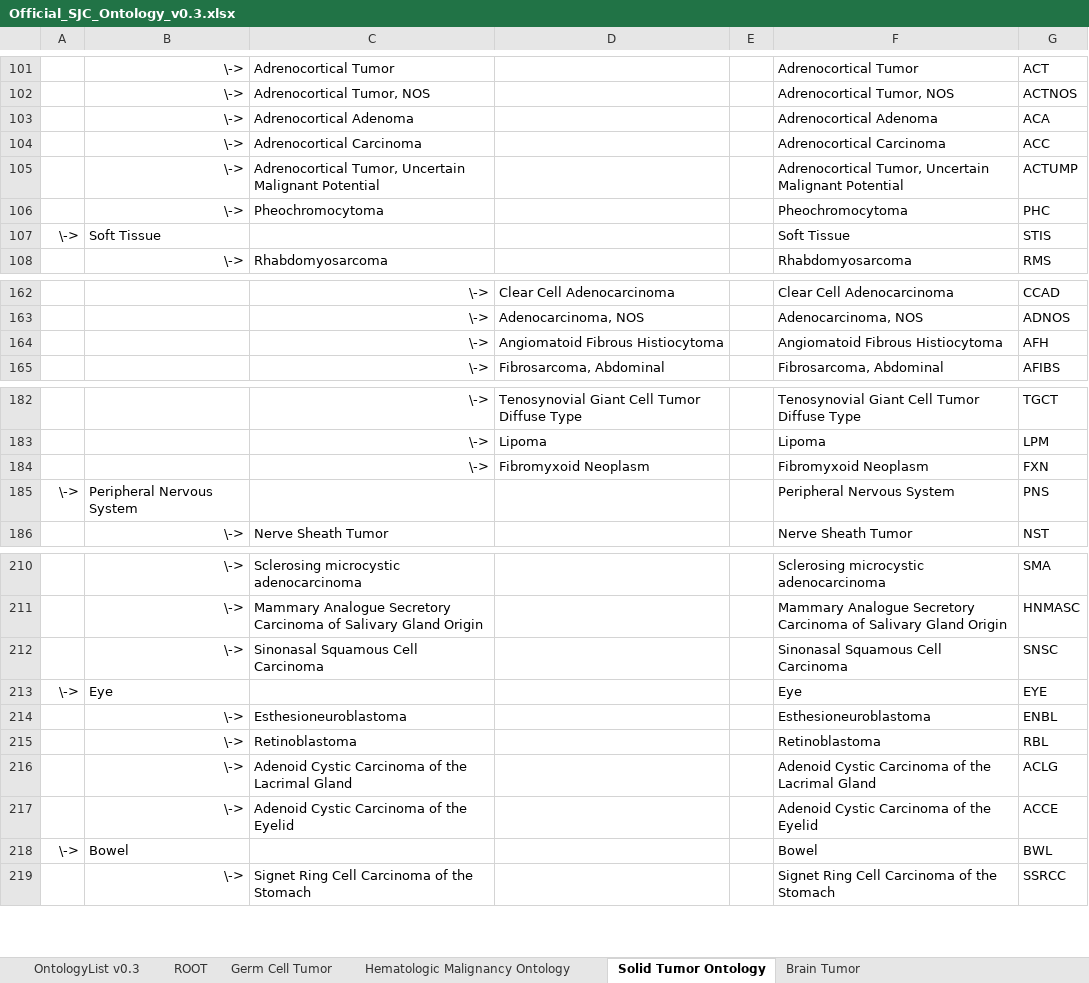
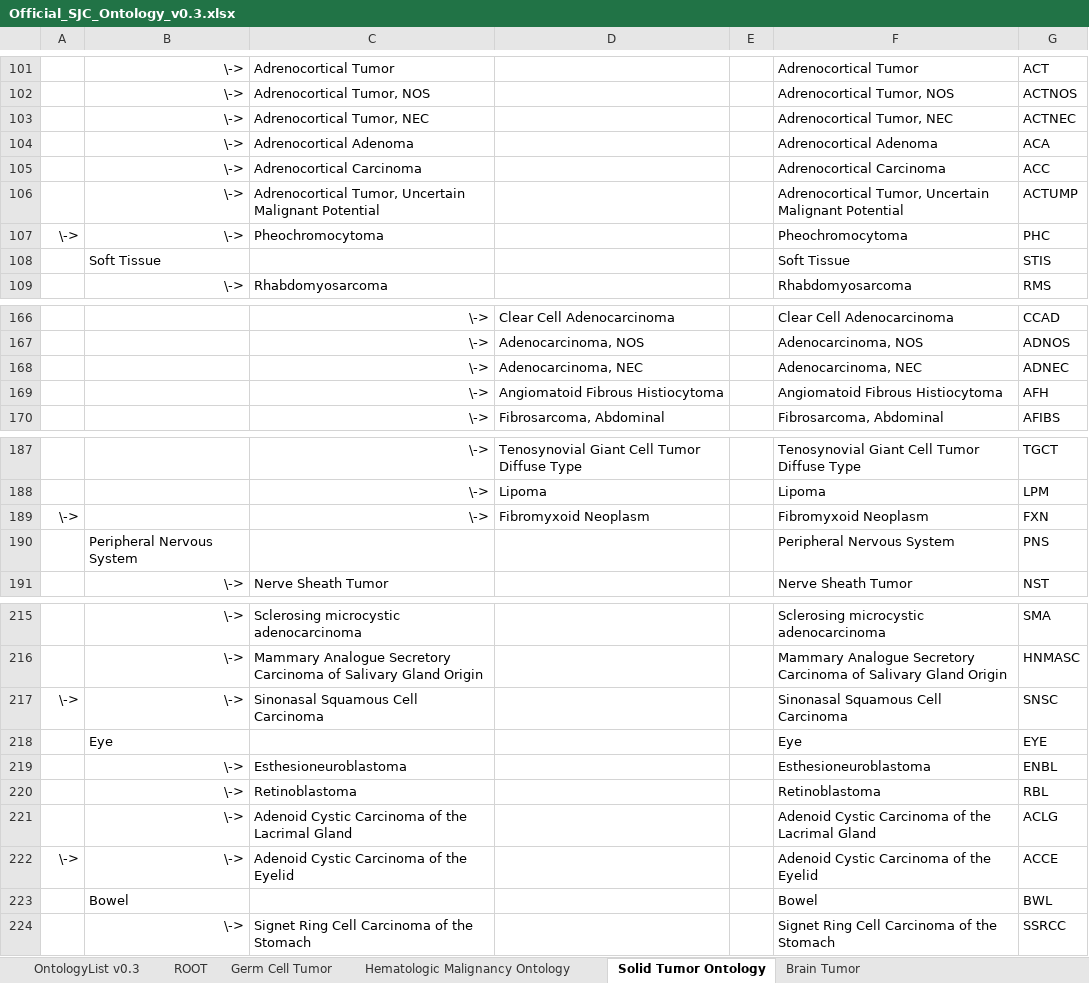
Before and after one commit to stjudecloud/docs, an Excel workbook: public/files/genomics-platform/about-our-data/st-jude-cloud-disease-ontology/Official_SJC_Ontology_v0.3.xlsx, sheet Solid Tumor Ontology, drawn as a sheet; only a part is shown, gaps mark what is left out; values as stored, in another font and other column widths than the file's, no borders; addresses are those after the commit; the diff covers the shown part only; the diff names each change by its address in the sheet, - before the commit and + after, or states it on an @@ line.

Commit message:
fix(genomics-platform): updates 0.3 version of ontology excel sheet

```diff
--- a/public/files/genomics-platform/about-our-data/st-jude-cloud-disease-ontology/Official_SJC_Ontology_v0.3.xlsx (sheet Solid Tumor Ontology)
+++ b/public/files/genomics-platform/about-our-data/st-jude-cloud-disease-ontology/Official_SJC_Ontology_v0.3.xlsx (sheet Solid Tumor Ontology)
+row 103:  | \-> | Adrenocortical Tumor, NEC |  |  | Adrenocortical Tumor, NEC | ACTNEC
-A107: (empty)
+A107: \->
-A108: \->
+A108: (empty)
+row 168:  |  | \-> | Adenocarcinoma, NEC |  | Adenocarcinoma, NEC | ADNEC
-A189: (empty)
+A189: \->
-A190: \->
+A190: (empty)
-A217: (empty)
+A217: \->
-A218: \->
+A218: (empty)
-A222: (empty)
+A222: \->
-A223: \->
+A223: (empty)
```
Also changed, not shown: 4 added rows and 9 edited cells elsewhere in this sheet, sheet OntologyList v0.3, sheet Brain Tumor, sheet Germ Cell Tumor, formulas that keep their value.
